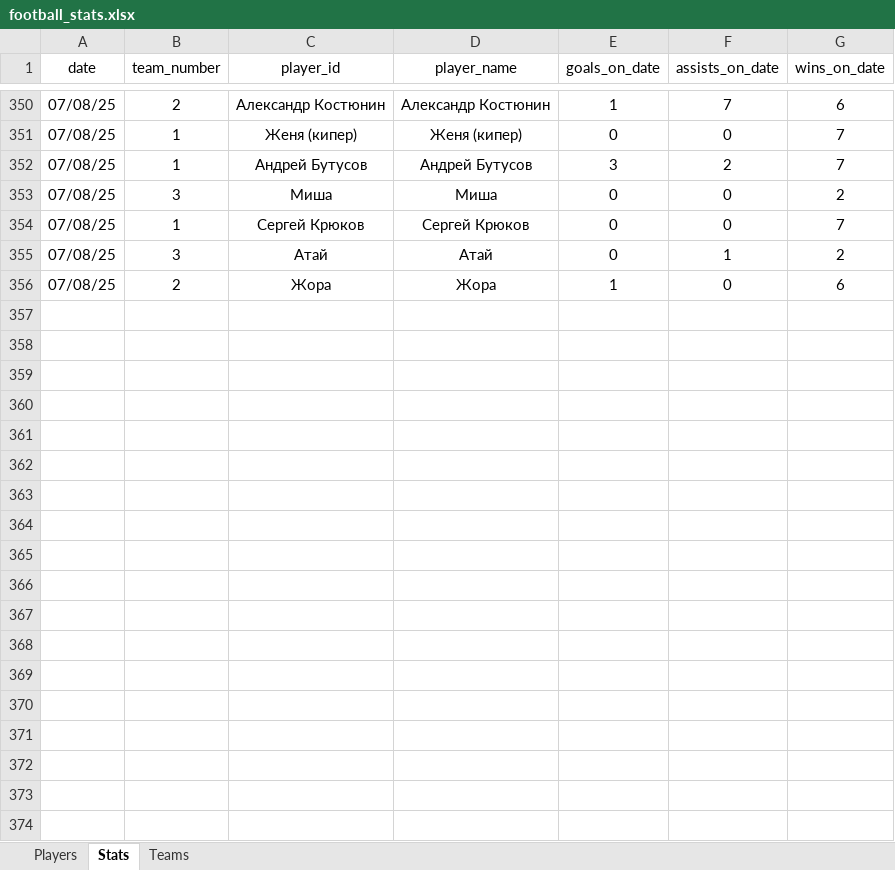
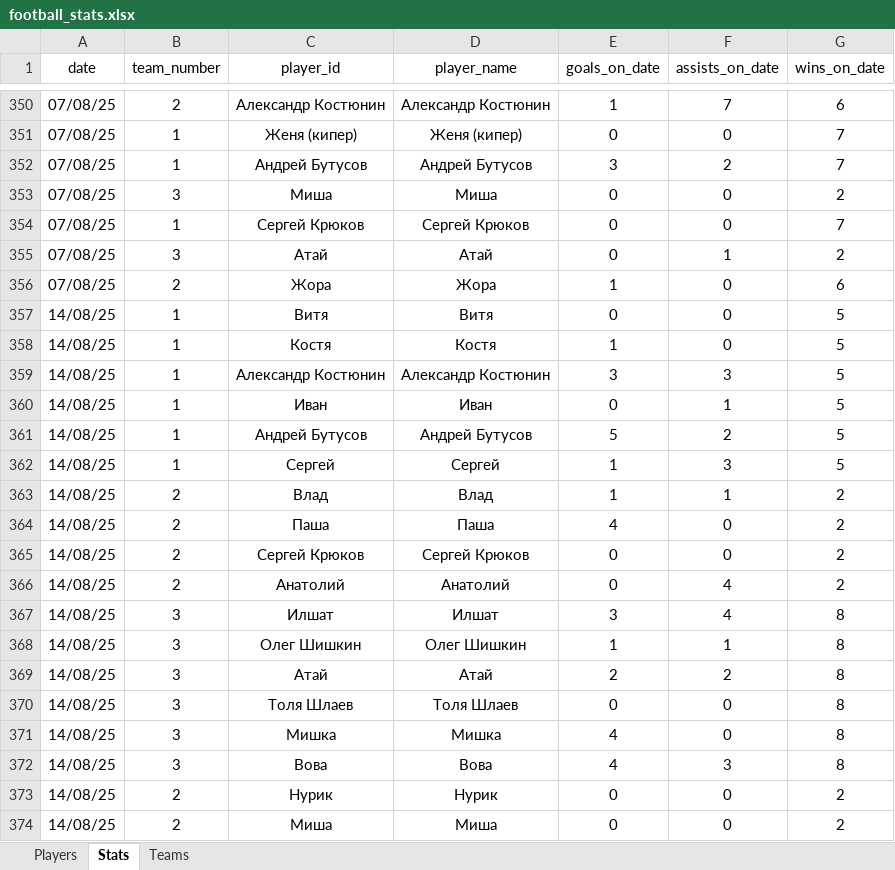
Before and after one commit to Greyusek/football_stats, an Excel workbook: football_stats.xlsx, sheet Stats, drawn as a sheet; only a part is shown, gaps mark what is left out; values as stored, in another font and other column widths than the file's, no borders; table styles not drawn; the diff names each change by its address in the sheet, - before the commit and + after, or states it on an @@ line.

```diff
--- a/football_stats.xlsx (sheet Stats)
+++ b/football_stats.xlsx (sheet Stats)
+row 357: 14/08/25 | 1 | Витя | Витя | 0 | 0 | 5
+row 358: 14/08/25 | 1 | Костя | Костя | 1 | 0 | 5
+row 359: 14/08/25 | 1 | Александр Костюнин | Александр Костюнин | 3 | 3 | 5
+row 360: 14/08/25 | 1 | Иван | Иван | 0 | 1 | 5
+row 361: 14/08/25 | 1 | Андрей Бутусов | Андрей Бутусов | 5 | 2 | 5
+row 362: 14/08/25 | 1 | Сергей | Сергей | 1 | 3 | 5
+row 363: 14/08/25 | 2 | Влад | Влад | 1 | 1 | 2
+row 364: 14/08/25 | 2 | Паша | Паша | 4 | 0 | 2
+row 365: 14/08/25 | 2 | Сергей Крюков | Сергей Крюков | 0 | 0 | 2
+row 366: 14/08/25 | 2 | Анатолий | Анатолий | 0 | 4 | 2
+row 367: 14/08/25 | 3 | Илшат | Илшат | 3 | 4 | 8
+row 368: 14/08/25 | 3 | Олег Шишкин | Олег Шишкин | 1 | 1 | 8
+row 369: 14/08/25 | 3 | Атай | Атай | 2 | 2 | 8
+row 370: 14/08/25 | 3 | Толя Шлаев | Толя Шлаев | 0 | 0 | 8
+row 371: 14/08/25 | 3 | Мишка | Мишка | 4 | 0 | 8
+row 372: 14/08/25 | 3 | Вова | Вова | 4 | 3 | 8
+row 373: 14/08/25 | 2 | Нурик | Нурик | 0 | 0 | 2
+row 374: 14/08/25 | 2 | Миша | Миша | 0 | 0 | 2
```
Also changed, not shown: sheet Players, sheet Teams, 3 other files.
